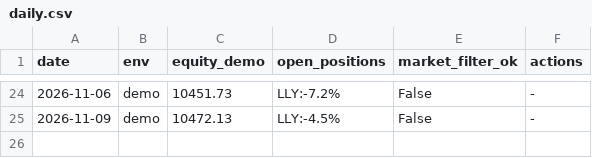
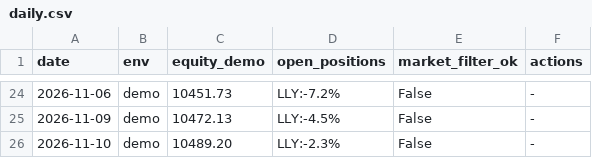
Before and after one commit to andrew711994a-netizen/tesla-live, a CSV file: journal/daily.csv, drawn as a sheet; only a part is shown, gaps mark what is left out; the diff names each change by its address in the sheet, - before the commit and + after, or states it on an @@ line.

Commit message:
Journal 2026-11-10 [skip ci]

```diff
--- a/journal/daily.csv
+++ b/journal/daily.csv
+row 26: 2026-11-10 | demo | 10489.20 | LLY:-2.3% | False | -
```
Also changed, not shown: 3 other files.
